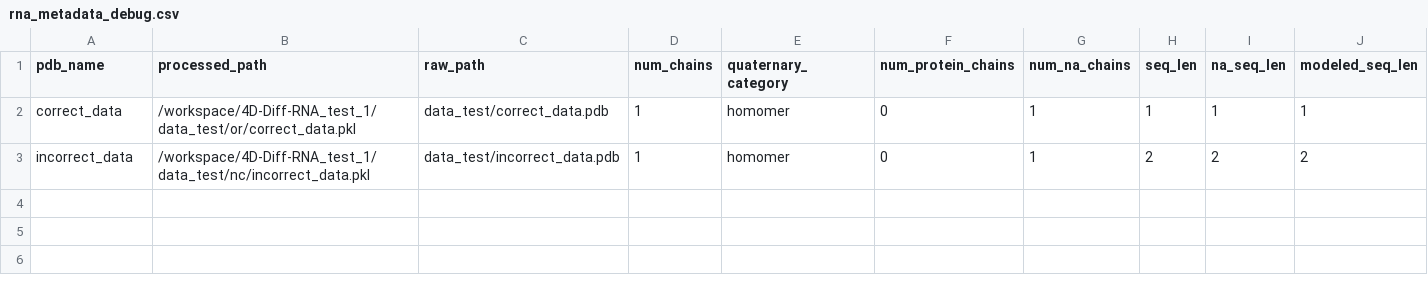
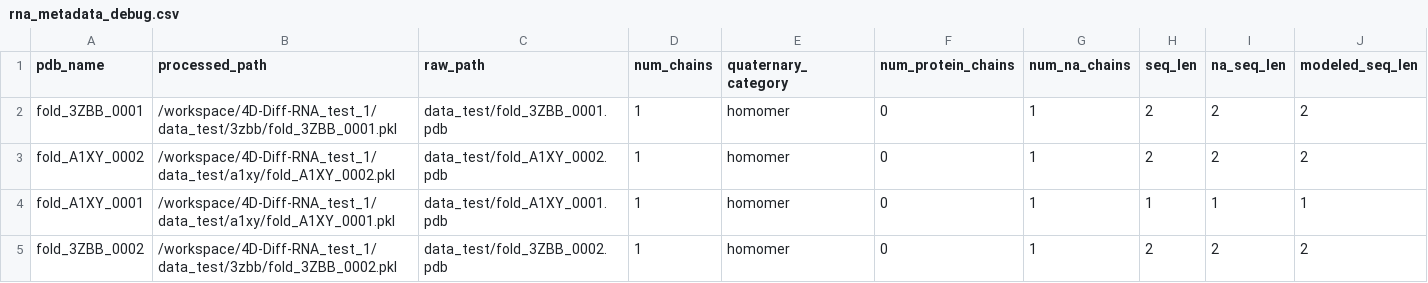
Before and after one commit to beautifulpie/RNA-foldding-generation-via-SE-3-trasformer, a CSV file: data_test/rna_metadata_debug.csv, drawn as a sheet; only a part is shown; addresses are those after the commit; rows hold the shown columns only; the diff names each change by its address in the sheet, - before the commit and + after, or states it on an @@ line.

```diff
--- a/data_test/rna_metadata_debug.csv
+++ b/data_test/rna_metadata_debug.csv
+row 2: fold_3ZBB_0001 | /workspace/4D-Diff-RNA_test_1/data_test/3zbb/fold_3ZBB_0001.pkl | data_test/fold_3ZBB_0001.pdb | 1 | homomer | 0 | 1 | 2 | 2 | 2
+row 3: fold_A1XY_0002 | /workspace/4D-Diff-RNA_test_1/data_test/a1xy/fold_A1XY_0002.pkl | data_test/fold_A1XY_0002.pdb | 1 | homomer | 0 | 1 | 2 | 2 | 2
-A4 (pdb_name): correct_data
+A4 (pdb_name): fold_A1XY_0001
-B4 (processed_path): /workspace/4D-Diff-RNA_test_1/data_test/or/correct_data.pkl
+B4 (processed_path): /workspace/4D-Diff-RNA_test_1/data_test/a1xy/fold_A1XY_0001.pkl
-C4 (raw_path): data_test/correct_data.pdb
+C4 (raw_path): data_test/fold_A1XY_0001.pdb
-A5 (pdb_name): incorrect_data
+A5 (pdb_name): fold_3ZBB_0002
-B5 (processed_path): /workspace/4D-Diff-RNA_test_1/data_test/nc/incorrect_data.pkl
+B5 (processed_path): /workspace/4D-Diff-RNA_test_1/data_test/3zbb/fold_3ZBB_0002.pkl
-C5 (raw_path): data_test/incorrect_data.pdb
+C5 (raw_path): data_test/fold_3ZBB_0002.pdb
```
Also changed, not shown: 20 other files.
